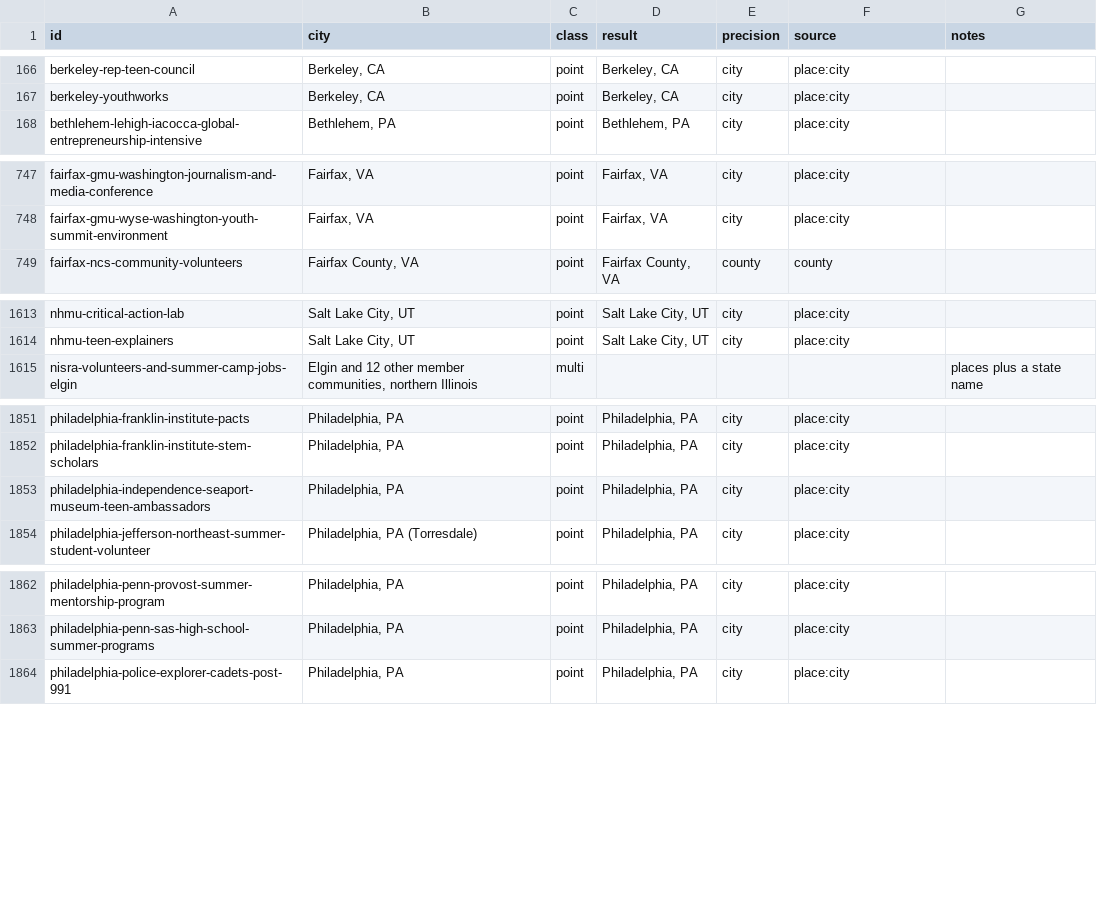
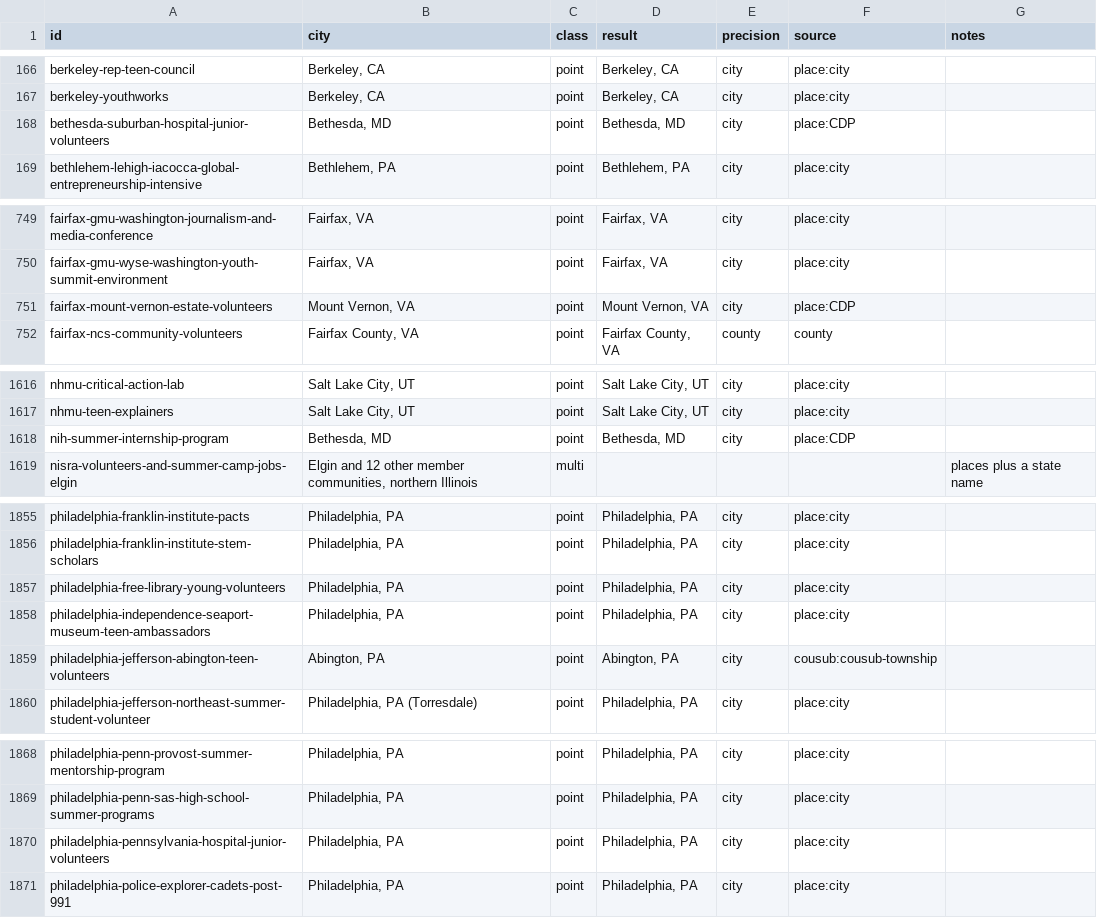
Before and after one commit to VadneyK/internships, a TSV file: tools/geo/trace.tsv, drawn as a sheet; only a part is shown, gaps mark what is left out; the diff covers the shown part only.

```diff
--- a/tools/geo/trace.tsv
+++ b/tools/geo/trace.tsv
@@ -167,2 +167,3 @@ berkeley-rep-teen-council	Berkeley, CA	point	Berkeley, CA	city	place:city
 berkeley-youthworks	Berkeley, CA	point	Berkeley, CA	city	place:city	
+bethesda-suburban-hospital-junior-volunteers	Bethesda, MD	point	Bethesda, MD	city	place:CDP	
 bethlehem-lehigh-iacocca-global-entrepreneurship-intensive	Bethlehem, PA	point	Bethlehem, PA	city	place:city	
@@ -748,2 +750,3 @@ fairfax-gmu-washington-journalism-and-media-conference	Fairfax, VA	point	Fairfax
 fairfax-gmu-wyse-washington-youth-summit-environment	Fairfax, VA	point	Fairfax, VA	city	place:city	
+fairfax-mount-vernon-estate-volunteers	Mount Vernon, VA	point	Mount Vernon, VA	city	place:CDP	
 fairfax-ncs-community-volunteers	Fairfax County, VA	point	Fairfax County, VA	county	county	
@@ -1614,2 +1617,3 @@ nhmu-critical-action-lab	Salt Lake City, UT	point	Salt Lake City, UT	city	place:
 nhmu-teen-explainers	Salt Lake City, UT	point	Salt Lake City, UT	city	place:city	
+nih-summer-internship-program	Bethesda, MD	point	Bethesda, MD	city	place:CDP	
 nisra-volunteers-and-summer-camp-jobs-elgin	Elgin and 12 other member communities, northern Illinois	multi				places plus a state name
@@ -1852,3 +1856,5 @@ philadelphia-franklin-institute-pacts	Philadelphia, PA	point	Philadelphia, PA	ci
 philadelphia-franklin-institute-stem-scholars	Philadelphia, PA	point	Philadelphia, PA	city	place:city	
+philadelphia-free-library-young-volunteers	Philadelphia, PA	point	Philadelphia, PA	city	place:city	
 philadelphia-independence-seaport-museum-teen-ambassadors	Philadelphia, PA	point	Philadelphia, PA	city	place:city	
+philadelphia-jefferson-abington-teen-volunteers	Abington, PA	point	Abington, PA	city	cousub:cousub-township	
 philadelphia-jefferson-northeast-summer-student-volunteer	Philadelphia, PA (Torresdale)	point	Philadelphia, PA	city	place:city	
@@ -1863,2 +1869,3 @@ philadelphia-penn-provost-summer-mentorship-program	Philadelphia, PA	point	Phila
 philadelphia-penn-sas-high-school-summer-programs	Philadelphia, PA	point	Philadelphia, PA	city	place:city	
+philadelphia-pennsylvania-hospital-junior-volunteers	Philadelphia, PA	point	Philadelphia, PA	city	place:city	
 philadelphia-police-explorer-cadets-post-991	Philadelphia, PA	point	Philadelphia, PA	city	place:city	
```
Also changed, not shown: 2 added rows elsewhere in this file, 17 other files.
